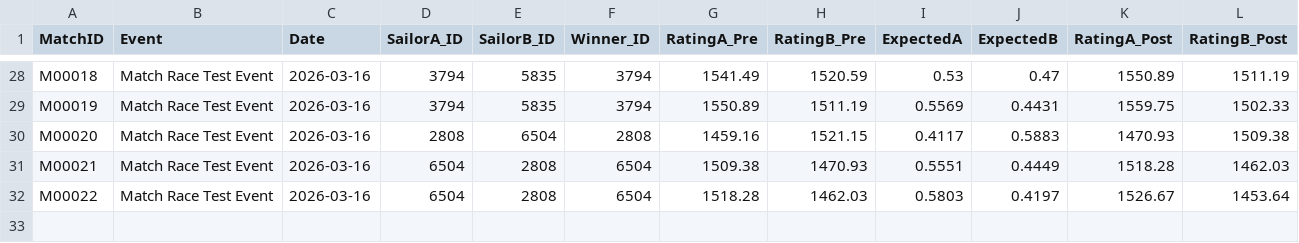
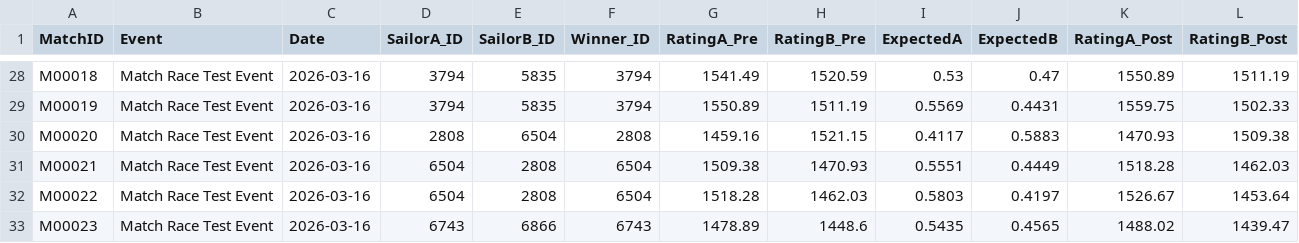
Before and after one commit to ToddWatkinsDev/Play-eSailing-Match-Racing-ELO, a CSV file: Match_History.csv, drawn as a sheet; only a part is shown, gaps mark what is left out; the diff names each change by its address in the sheet, - before the commit and + after, or states it on an @@ line.

```diff
--- a/Match_History.csv
+++ b/Match_History.csv
+row 33: M00023 | Match Race Test Event | 2026-03-16 | 6743 | 6866 | 6743 | 1478.89 | 1448.6 | 0.5435 | 0.4565 | 1488.02 | 1439.47
```
Also changed, not shown: ELO_Database.csv, 1 other file.
